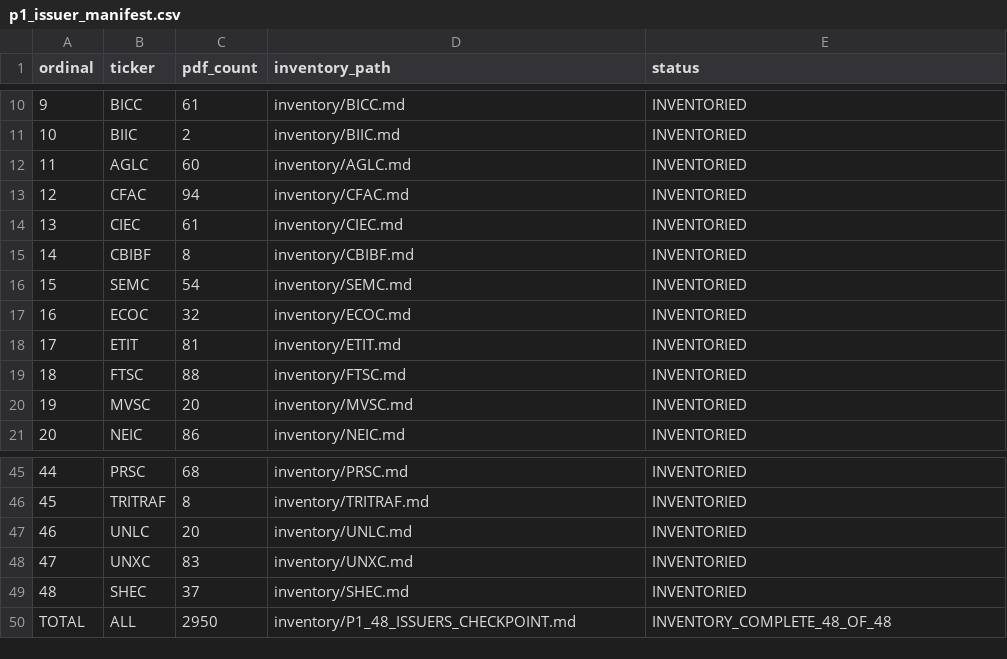
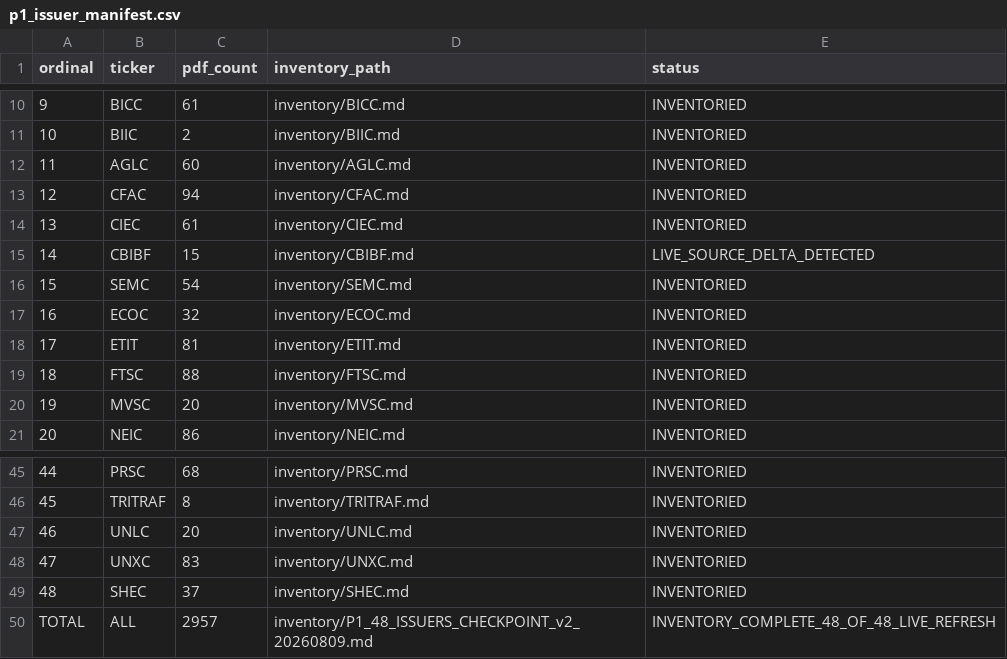
Before and after one commit to Patricked-code/financialdata, a CSV file: inventory/p1_issuer_manifest.csv, drawn as a sheet; only a part is shown, gaps mark what is left out.

Commit message:
data(p1): refresh live issuer counts after CBIBF delta

```diff
--- a/inventory/p1_issuer_manifest.csv
+++ b/inventory/p1_issuer_manifest.csv
@@ -14,3 +14,3 @@ ordinal,ticker,pdf_count,inventory_path,status
 13,CIEC,61,inventory/CIEC.md,INVENTORIED
-14,CBIBF,8,inventory/CBIBF.md,INVENTORIED
+14,CBIBF,15,inventory/CBIBF.md,LIVE_SOURCE_DELTA_DETECTED
 15,SEMC,54,inventory/SEMC.md,INVENTORIED
@@ -49,2 +49,2 @@ ordinal,ticker,pdf_count,inventory_path,status
 48,SHEC,37,inventory/SHEC.md,INVENTORIED
-TOTAL,ALL,2950,inventory/P1_48_ISSUERS_CHECKPOINT.md,INVENTORY_COMPLETE_48_OF_48
+TOTAL,ALL,2957,inventory/P1_48_ISSUERS_CHECKPOINT_v2_20260809.md,INVENTORY_COMPLETE_48_OF_48_LIVE_REFRESH
```
